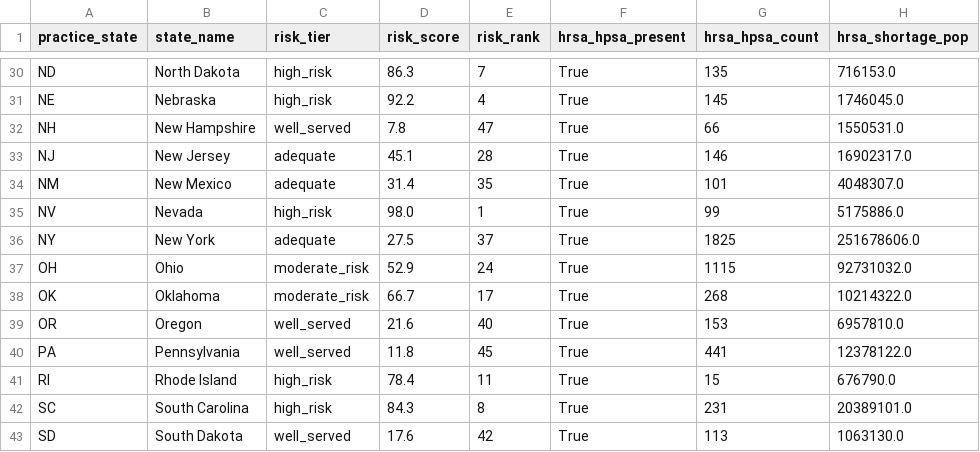
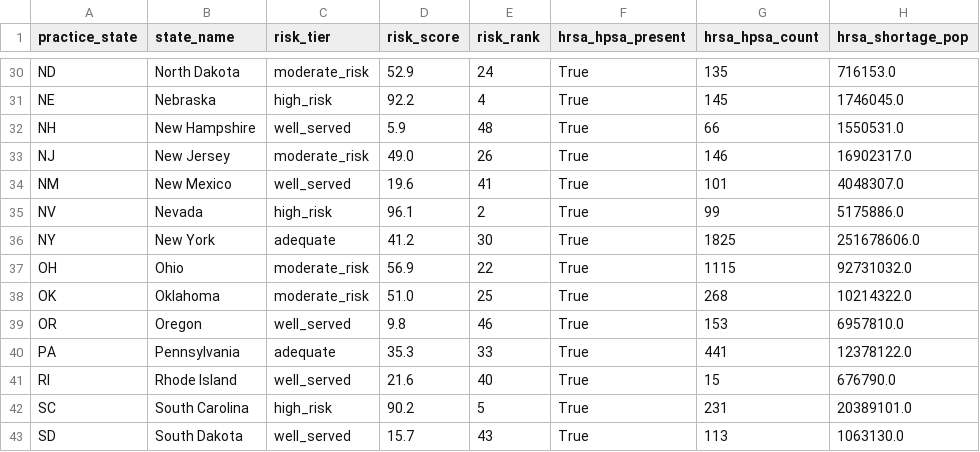
Before and after one commit to kennethyeaher/inst737-final-project-kenneth-yeaher, a CSV file: data/model_outputs/hrsa_validation.csv, drawn as a sheet; only a part is shown, gaps mark what is left out; the diff covers the shown part only; the diff names each change by its address in the sheet, - before the commit and + after, or states it on an @@ line.

```diff
--- a/data/model_outputs/hrsa_validation.csv
+++ b/data/model_outputs/hrsa_validation.csv
-C30 (risk_tier): high_risk
+C30 (risk_tier): moderate_risk
-D30 (risk_score): 86.3
+D30 (risk_score): 52.9
-E30 (risk_rank): 7
+E30 (risk_rank): 24
-D32 (risk_score): 7.8
+D32 (risk_score): 5.9
-E32 (risk_rank): 47
+E32 (risk_rank): 48
-C33 (risk_tier): adequate
+C33 (risk_tier): moderate_risk
-D33 (risk_score): 45.1
+D33 (risk_score): 49.0
-E33 (risk_rank): 28
+E33 (risk_rank): 26
-C34 (risk_tier): adequate
+C34 (risk_tier): well_served
-D34 (risk_score): 31.4
+D34 (risk_score): 19.6
-E34 (risk_rank): 35
+E34 (risk_rank): 41
-D35 (risk_score): 98.0
+D35 (risk_score): 96.1
-E35 (risk_rank): 1
+E35 (risk_rank): 2
-D36 (risk_score): 27.5
+D36 (risk_score): 41.2
-E36 (risk_rank): 37
+E36 (risk_rank): 30
-D37 (risk_score): 52.9
+D37 (risk_score): 56.9
-E37 (risk_rank): 24
+E37 (risk_rank): 22
-D38 (risk_score): 66.7
+D38 (risk_score): 51.0
-E38 (risk_rank): 17
+E38 (risk_rank): 25
-D39 (risk_score): 21.6
+D39 (risk_score): 9.8
-E39 (risk_rank): 40
+E39 (risk_rank): 46
-C40 (risk_tier): well_served
+C40 (risk_tier): adequate
-D40 (risk_score): 11.8
+D40 (risk_score): 35.3
-E40 (risk_rank): 45
+E40 (risk_rank): 33
-C41 (risk_tier): high_risk
+C41 (risk_tier): well_served
-D41 (risk_score): 78.4
+D41 (risk_score): 21.6
-E41 (risk_rank): 11
+E41 (risk_rank): 40
-D42 (risk_score): 84.3
+D42 (risk_score): 90.2
-E42 (risk_rank): 8
+E42 (risk_rank): 5
-D43 (risk_score): 17.6
+D43 (risk_score): 15.7
-E43 (risk_rank): 42
+E43 (risk_rank): 43
```
Also changed, not shown: 82 edited cells elsewhere in this file, data/load/access_model_dataset.csv, data/model_outputs/access_risk_classified.csv, 11 other files.
